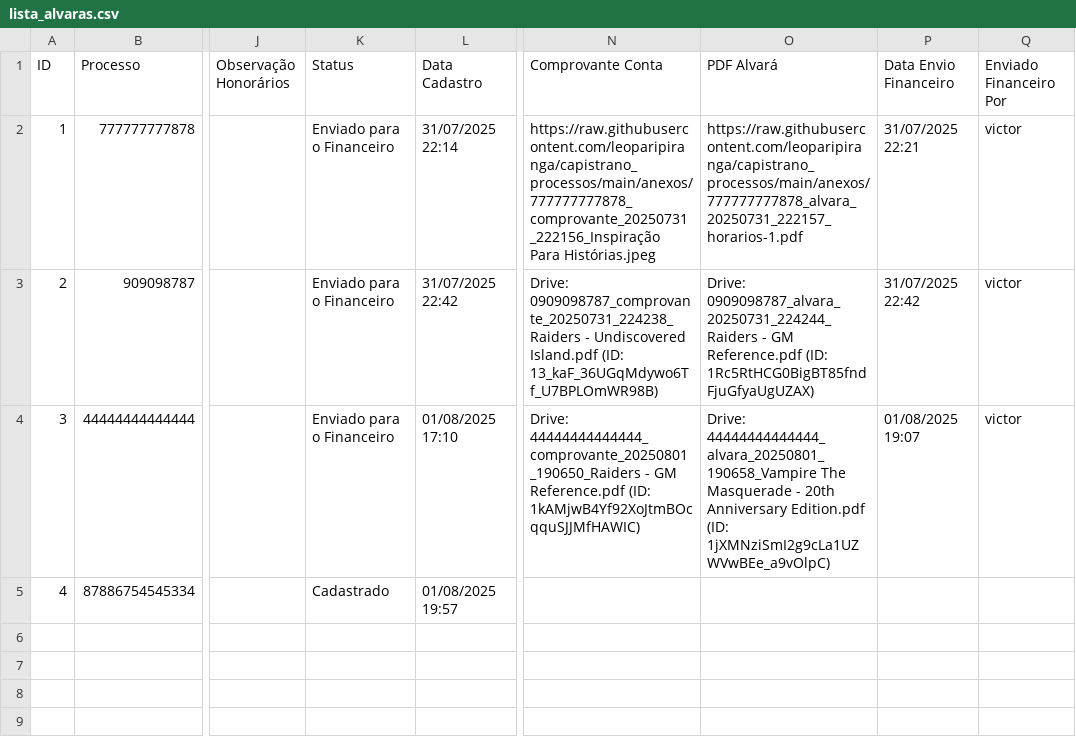
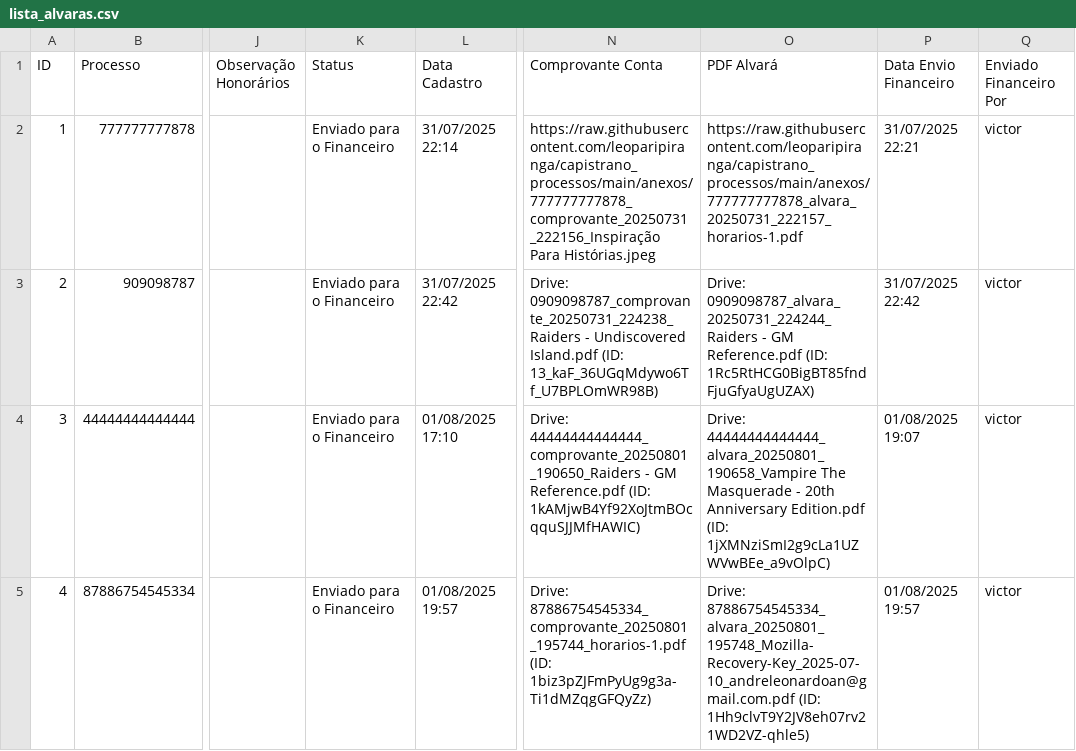
Before and after one commit to leoparipiranga/capistrano_processos, a CSV file: bases/lista_alvaras.csv, drawn as a sheet; only a part is shown, gaps mark what is left out; the diff names each change by its address in the sheet, - before the commit and + after, or states it on an @@ line.

Commit message:
Atualização via Streamlit 01/08/2025 19:57:51

```diff
--- a/bases/lista_alvaras.csv
+++ b/bases/lista_alvaras.csv
-K5 (Status): Cadastrado
+K5 (Status): Enviado para o Financeiro
-N5 (Comprovante Conta): (empty)
+N5 (Comprovante Conta): Drive: 87886754545334_comprovante_20250801_195744_horarios-1.pdf (ID: 1biz3pZJFmPyUg9g3a-Ti1dMZqgGFQyZz)
-O5 (PDF Alvará): (empty)
+O5 (PDF Alvará): Drive: 87886754545334_alvara_20250801_195748_Mozilla-Recovery-Key_2025-07-10_andreleonardoan@gmail.com.pdf (ID: 1Hh9clvT9Y2JV8eh07rv21WD2VZ-qhle5)
-P5 (Data Envio Financeiro): (empty)
+P5 (Data Envio Financeiro): 01/08/2025 19:57
-Q5 (Enviado Financeiro Por): (empty)
+Q5 (Enviado Financeiro Por): victor
```
